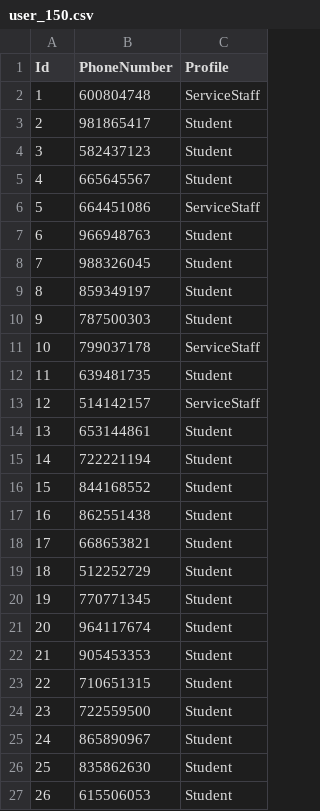
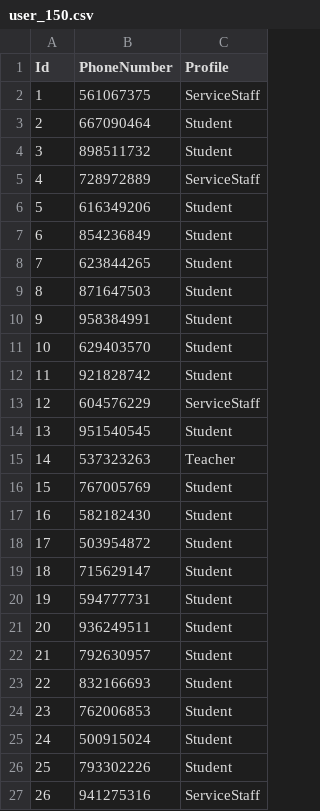
Before and after one commit to gnerga/competence_project, a CSV file: user_150.csv, drawn as a sheet; only a part is shown; the diff covers the shown part only.

```diff
--- a/user_150.csv
+++ b/user_150.csv
@@ -1,27 +1,27 @@
 Id,PhoneNumber,Profile
-1,600804748,ServiceStaff
-2,981865417,Student
-3,582437123,Student
-4,665645567,Student
-5,664451086,ServiceStaff
-6,966948763,Student
-7,988326045,Student
-8,859349197,Student
-9,787500303,Student
-10,799037178,ServiceStaff
-11,639481735,Student
-12,514142157,ServiceStaff
-13,653144861,Student
-14,722221194,Student
-15,844168552,Student
-16,862551438,Student
-17,668653821,Student
-18,512252729,Student
-19,770771345,Student
-20,964117674,Student
-21,905453353,Student
-22,710651315,Student
-23,722559500,Student
-24,865890967,Student
-25,835862630,Student
-26,615506053,Student
+1,561067375,ServiceStaff
+2,667090464,Student
+3,898511732,Student
+4,728972889,ServiceStaff
+5,616349206,Student
+6,854236849,Student
+7,623844265,Student
+8,871647503,Student
+9,958384991,Student
+10,629403570,Student
+11,921828742,Student
+12,604576229,ServiceStaff
+13,951540545,Student
+14,537323263,Teacher
+15,767005769,Student
+16,582182430,Student
+17,503954872,Student
+18,715629147,Student
+19,594777731,Student
+20,936249511,Student
+21,792630957,Student
+22,832166693,Student
+23,762006853,Student
+24,500915024,Student
+25,793302226,Student
+26,941275316,ServiceStaff
```
Also changed, not shown: 163 edited cells elsewhere in this file, 6 other files.
